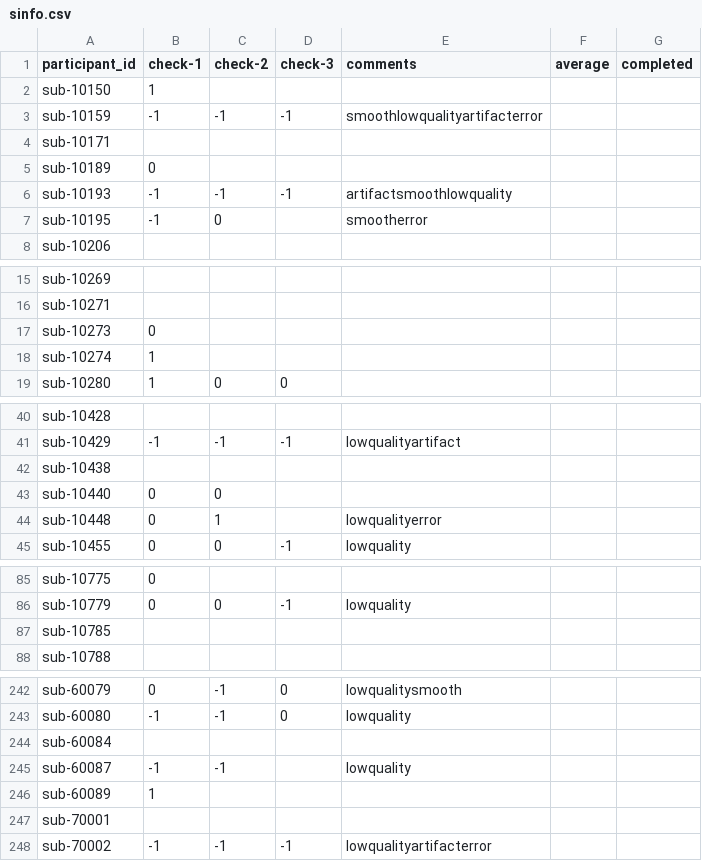
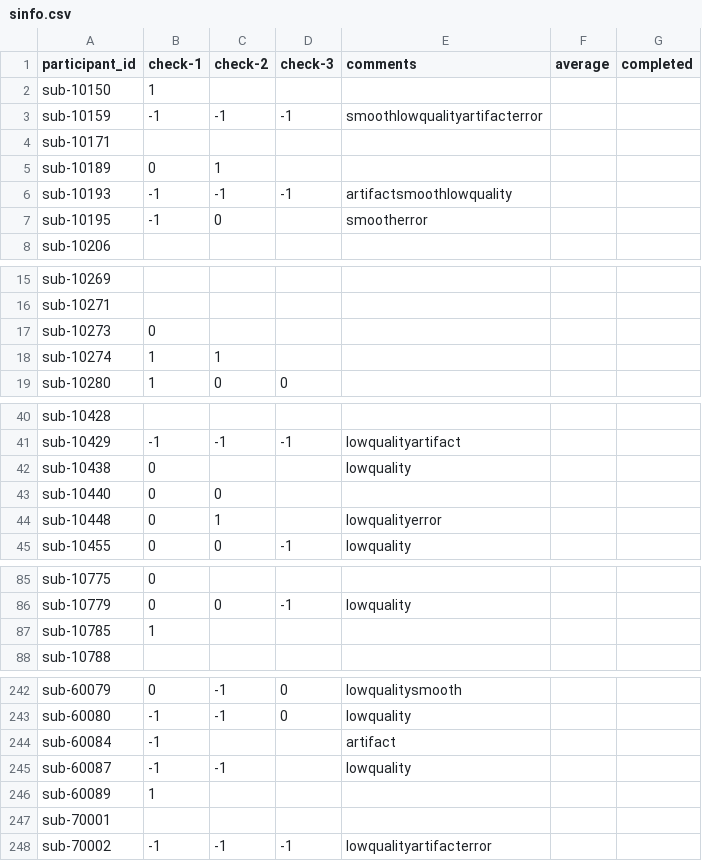
Before and after one commit to dbirman/mriqc_labeler, a CSV file: sinfo.csv, drawn as a sheet; only a part is shown, gaps mark what is left out; the diff covers the shown part only.

Commit message:
51%

```diff
--- a/sinfo.csv
+++ b/sinfo.csv
@@ -4,3 +4,3 @@ sub-10159,-1,-1,-1,smoothlowqualityartifacterror,,
 sub-10171,,,,,,
-sub-10189,0,,,,,
+sub-10189,0,1,,,,
 sub-10193,-1,-1,-1,artifactsmoothlowquality,,
@@ -17,3 +17,3 @@ sub-10271,,,,,,
 sub-10273,0,,,,,
-sub-10274,1,,,,,
+sub-10274,1,1,,,,
 sub-10280,1,0,0,,,
@@ -41,3 +41,3 @@ sub-10428,,,,,,
 sub-10429,-1,-1,-1,lowqualityartifact,,
-sub-10438,,,,,,
+sub-10438,0,,,lowquality,,
 sub-10440,0,0,,,,
@@ -86,3 +86,3 @@ sub-10775,0,,,,,
 sub-10779,0,0,-1,lowquality,,
-sub-10785,,,,,,
+sub-10785,1,,,,,
 sub-10788,,,,,,
@@ -243,3 +243,3 @@ sub-60079,0,-1,0,lowqualitysmooth,,
 sub-60080,-1,-1,0,lowquality,,
-sub-60084,,,,,,
+sub-60084,-1,,,artifact,,
 sub-60087,-1,-1,,lowquality,,
```
Also changed, not shown: 7 edited cells elsewhere in this file.
